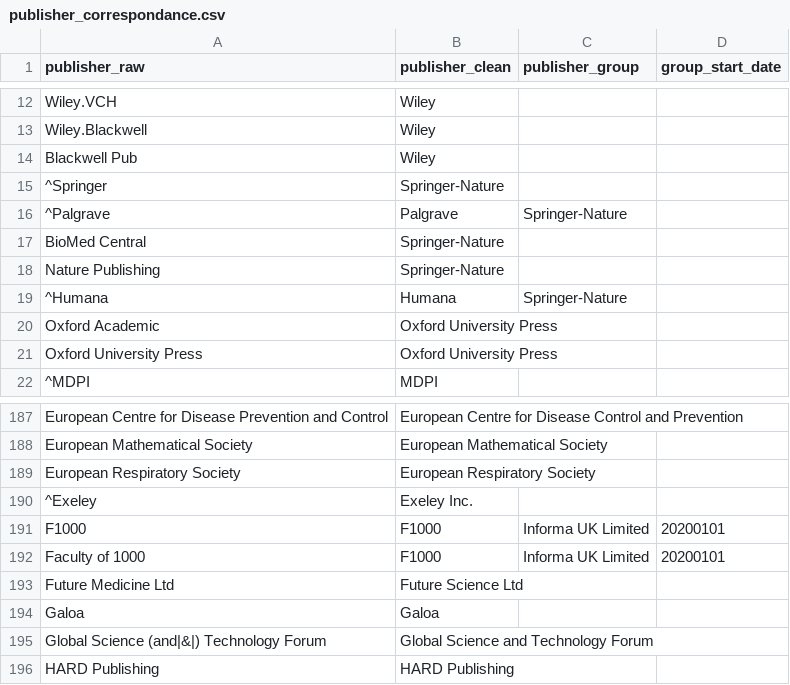
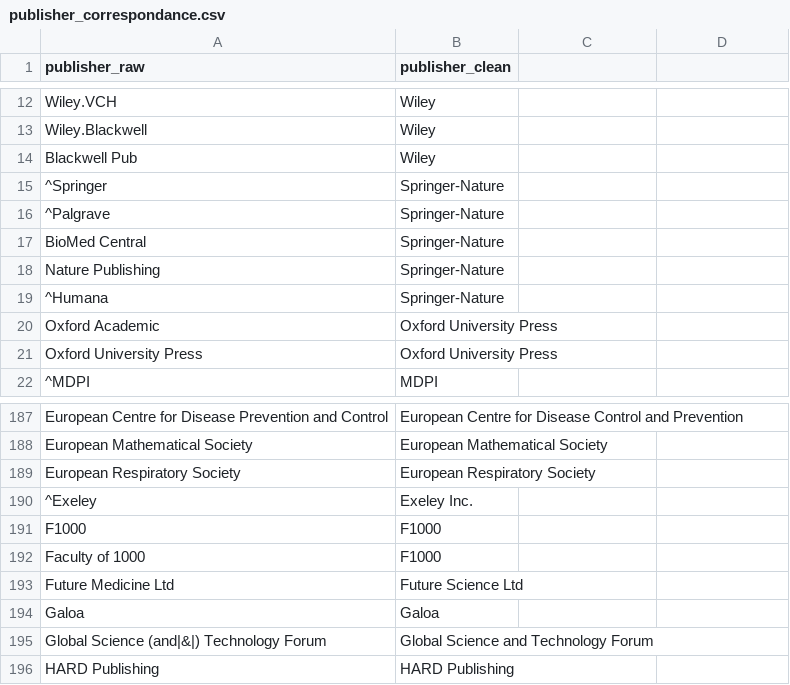
Before and after one commit to dataesr/bso-publications, a CSV file: bso/server/main/publisher/publisher_correspondance.csv, drawn as a sheet; only a part is shown, gaps mark what is left out; the diff names each change by its address in the sheet, - before the commit and + after, or states it on an @@ line.

```diff
--- a/bso/server/main/publisher/publisher_correspondance.csv
+++ b/bso/server/main/publisher/publisher_correspondance.csv
-C1: publisher_group
+C1: (empty)
-D1: group_start_date
+D1: (empty)
-B16 (publisher_clean): Palgrave
+B16 (publisher_clean): Springer-Nature
-C16: Springer-Nature
+C16: (empty)
-B19 (publisher_clean): Humana
+B19 (publisher_clean): Springer-Nature
-C19: Springer-Nature
+C19: (empty)
-C191:C192: Informa UK Limited
+C191:C192: (empty)
-D191:D192: 20200101
+D191:D192: (empty)
```
Also changed, not shown: 4 other files.
